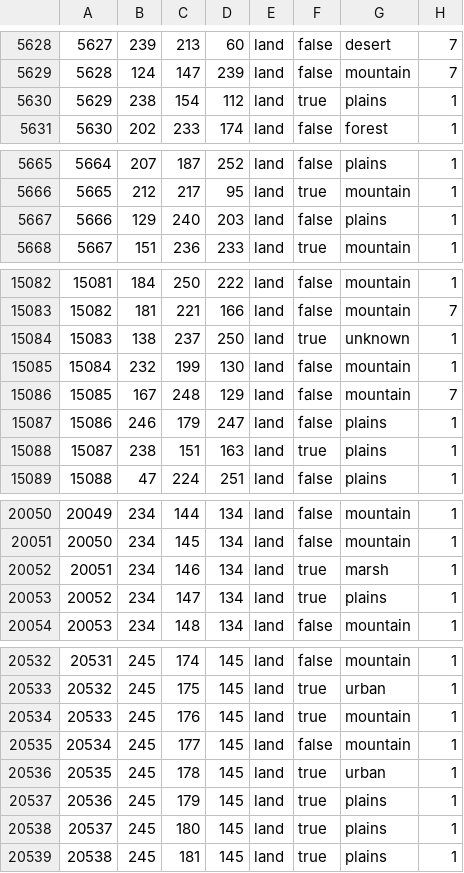
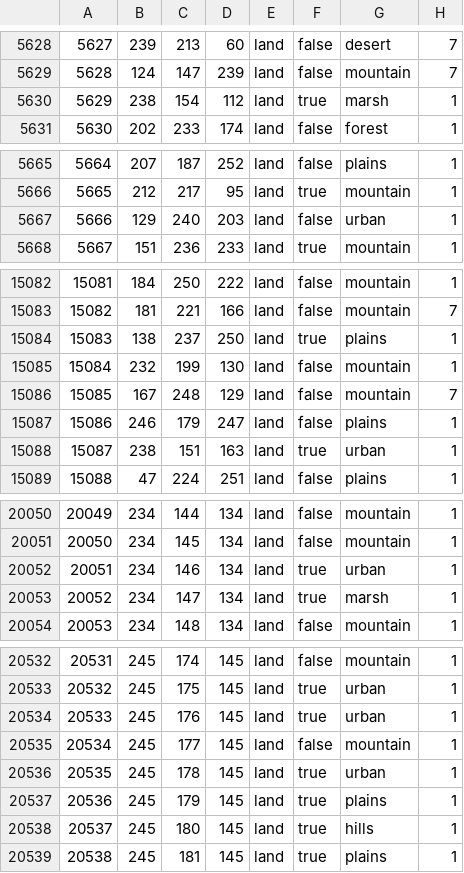
Before and after one commit to EdouardSaladier/Magna-Europa-Reloaded, a CSV file: map/definition.csv, drawn as a sheet; only a part is shown, gaps mark what is left out; the diff covers the shown part only.

```diff
--- a/map/definition.csv
+++ b/map/definition.csv
@@ -5629,3 +5629,3 @@
 5628;124;147;239;land;false;mountain;7
-5629;238;154;112;land;true;plains;1
+5629;238;154;112;land;true;marsh;1
 5630;202;233;174;land;false;forest;1
@@ -5666,3 +5666,3 @@
 5665;212;217;95;land;true;mountain;1
-5666;129;240;203;land;false;plains;1
+5666;129;240;203;land;false;urban;1
 5667;151;236;233;land;true;mountain;1
@@ -15083,3 +15083,3 @@
 15082;181;221;166;land;false;mountain;7
-15083;138;237;250;land;true;unknown;1
+15083;138;237;250;land;true;plains;1
 15084;232;199;130;land;false;mountain;1
@@ -15087,3 +15087,3 @@
 15086;246;179;247;land;false;plains;1
-15087;238;151;163;land;true;plains;1
+15087;238;151;163;land;true;urban;1
 15088;47;224;251;land;false;plains;1
@@ -20051,4 +20051,4 @@
 20050;234;145;134;land;false;mountain;1
-20051;234;146;134;land;true;marsh;1
-20052;234;147;134;land;true;plains;1
+20051;234;146;134;land;true;urban;1
+20052;234;147;134;land;true;marsh;1
 20053;234;148;134;land;false;mountain;1
@@ -20533,3 +20533,3 @@
 20532;245;175;145;land;true;urban;1
-20533;245;176;145;land;true;mountain;1
+20533;245;176;145;land;true;urban;1
 20534;245;177;145;land;false;mountain;1
@@ -20537,3 +20537,3 @@
 20536;245;179;145;land;true;plains;1
-20537;245;180;145;land;true;plains;1
+20537;245;180;145;land;true;hills;1
 20538;245;181;145;land;true;plains;1
```
Also changed, not shown: 13 edited cells elsewhere in this file, 42 other files.
